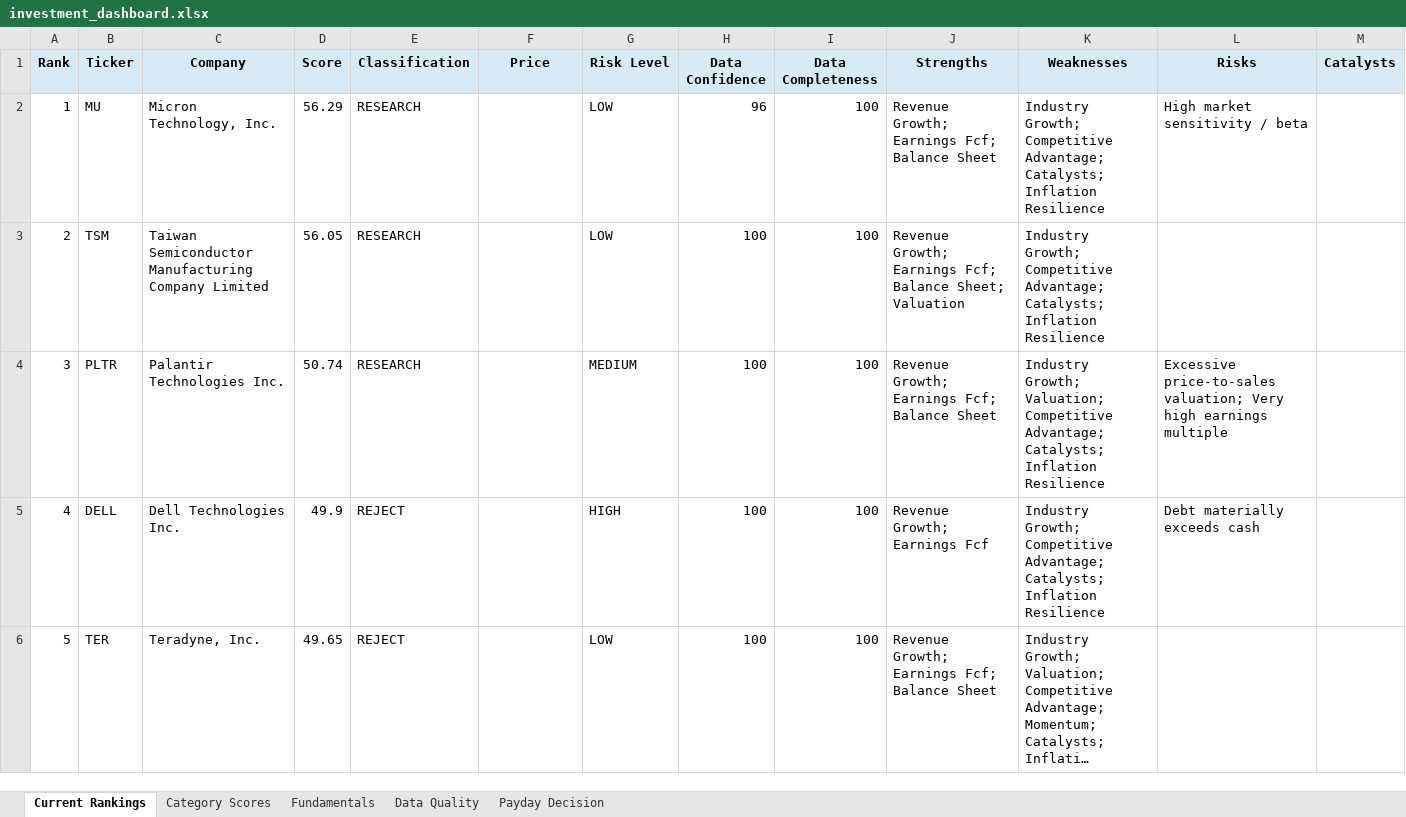
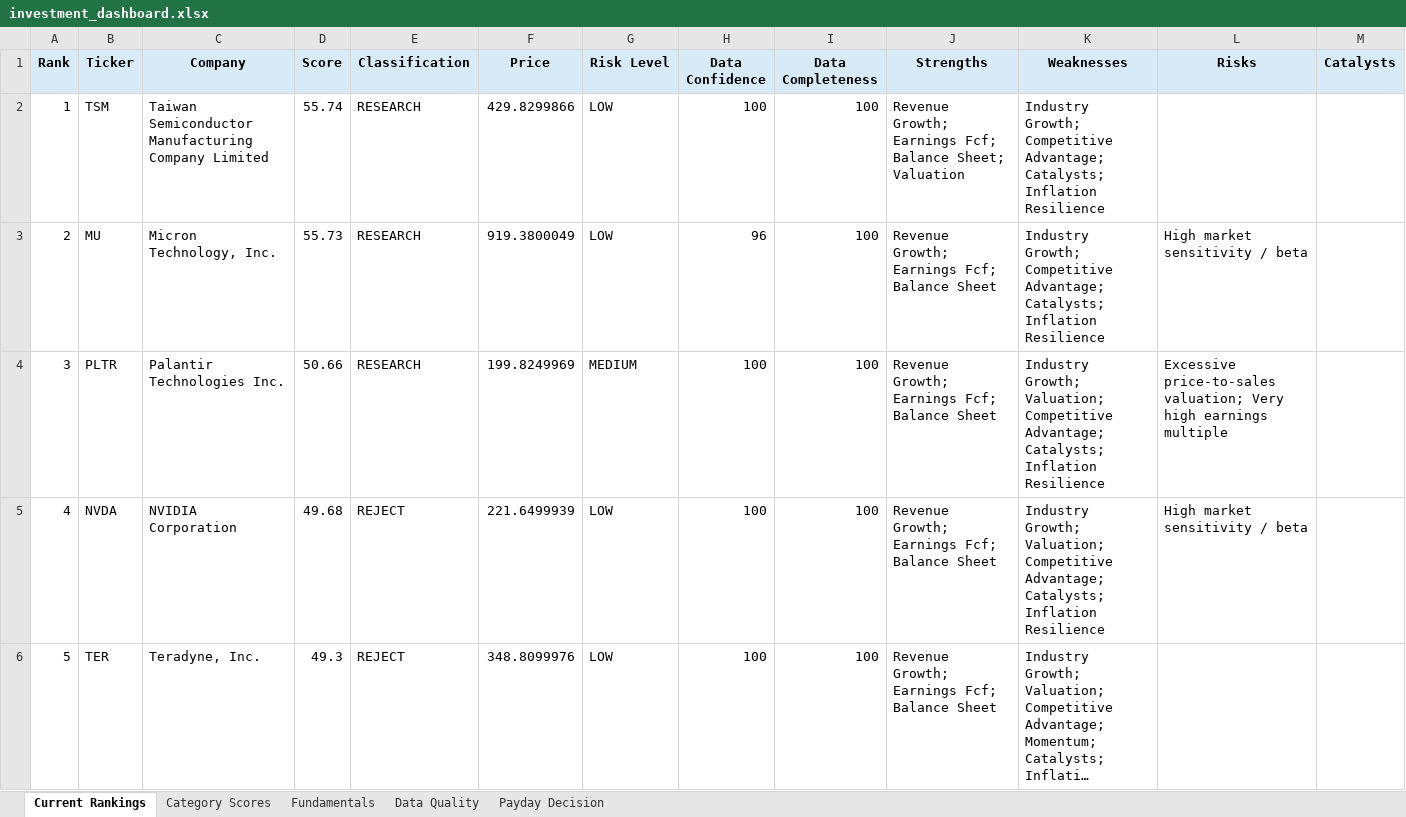
Before and after one commit to Grzesiak33/Version-2-Stock-Investment-Model, an Excel workbook: reports/investment_dashboard.xlsx, sheet Current Rankings, drawn as a sheet; only a part is shown; long unchanged cells end in …; values as stored, in another font and other column widths than the file's, no borders; conditional formats not drawn; the diff covers the shown part only; the diff names each change by its address in the sheet, - before the commit and + after, or states it on an @@ line.

```diff
--- a/reports/investment_dashboard.xlsx (sheet Current Rankings)
+++ b/reports/investment_dashboard.xlsx (sheet Current Rankings)
-B2 (Ticker): MU
+B2 (Ticker): TSM
-C2 (Company): Micron Technology, Inc.
+C2 (Company): Taiwan Semiconductor Manufacturing Company Limited
-D2 (Score): 56.29
+D2 (Score): 55.74
-F2 (Price): (empty)
+F2 (Price): 429.8299866
-H2 (Data Confidence): 96
+H2 (Data Confidence): 100
-J2 (Strengths): …Fcf; Balance Sheet
+J2 (Strengths): …Fcf; Balance Sheet; Valuation
-L2 (Risks): High market sensitivity / beta
+L2 (Risks): (empty)
-B3 (Ticker): TSM
+B3 (Ticker): MU
-C3 (Company): Taiwan Semiconductor Manufacturing Company Limited
+C3 (Company): Micron Technology, Inc.
-D3 (Score): 56.05
+D3 (Score): 55.73
-F3 (Price): (empty)
+F3 (Price): 919.3800049
-H3 (Data Confidence): 100
+H3 (Data Confidence): 96
-J3 (Strengths): …Fcf; Balance Sheet; Valuation
+J3 (Strengths): …Fcf; Balance Sheet
-L3 (Risks): (empty)
+L3 (Risks): High market sensitivity / beta
-D4 (Score): 50.74
+D4 (Score): 50.66
-F4 (Price): (empty)
+F4 (Price): 199.8249969
-B5 (Ticker): DELL
+B5 (Ticker): NVDA
-C5 (Company): Dell Technologies Inc.
+C5 (Company): NVIDIA Corporation
-D5 (Score): 49.9
+D5 (Score): 49.68
-F5 (Price): (empty)
+F5 (Price): 221.6499939
-G5 (Risk Level): HIGH
+G5 (Risk Level): LOW
-J5 (Strengths): Revenue Growth; Earnings Fcf
+J5 (Strengths): Revenue Growth; Earnings Fcf; Balance Sheet
-K5 (Weaknesses): Industry Growth; Competitive Advantage;…
+K5 (Weaknesses): Industry Growth; Valuation; Competitive Advantage;…
-L5 (Risks): Debt materially exceeds cash
+L5 (Risks): High market sensitivity / beta
-D6 (Score): 49.65
+D6 (Score): 49.3
-F6 (Price): (empty)
+F6 (Price): 348.8099976
```
Also changed, not shown: 140 edited cells elsewhere in this sheet, sheet Fundamentals, sheet Category Scores, sheet Data Quality, sheet Payday Decision, 32 other files.
